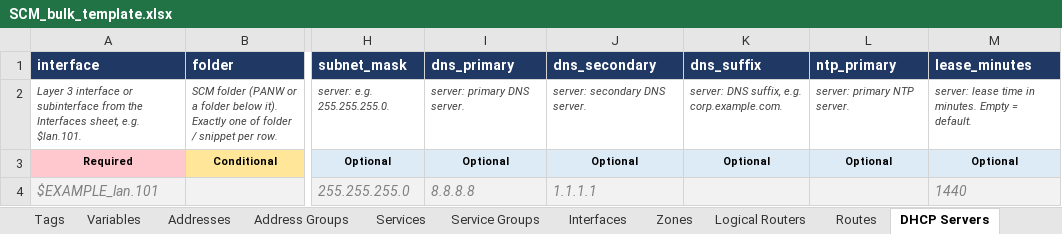
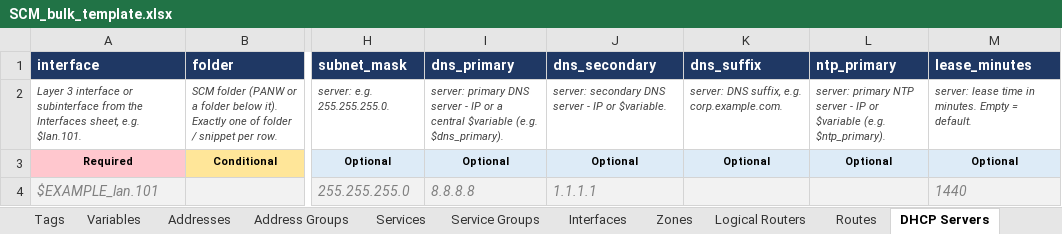
Before and after one commit to bgalhoufa/panw_scm, an Excel workbook: templates/SCM_bulk_template.xlsx, sheet DHCP Servers, drawn as a sheet; only a part is shown, gaps mark what is left out; values as stored, in another font and other column widths than the file's, no borders; the diff names each change by its address in the sheet, - before the commit and + after, or states it on an @@ line.

```diff
--- a/templates/SCM_bulk_template.xlsx (sheet DHCP Servers)
+++ b/templates/SCM_bulk_template.xlsx (sheet DHCP Servers)
-I2 (dns_primary): …primary DNS server.
+I2 (dns_primary): …primary DNS server - IP or a central $variable (e.g. $dns_primary).
-J2 (dns_secondary): server: secondary DNS server.
+J2 (dns_secondary): server: secondary DNS server - IP or $variable.
-L2 (ntp_primary): …primary NTP server.
+L2 (ntp_primary): …primary NTP server - IP or $variable (e.g. $ntp_primary).
```
Also changed, not shown: sheet README, 8 other files.
